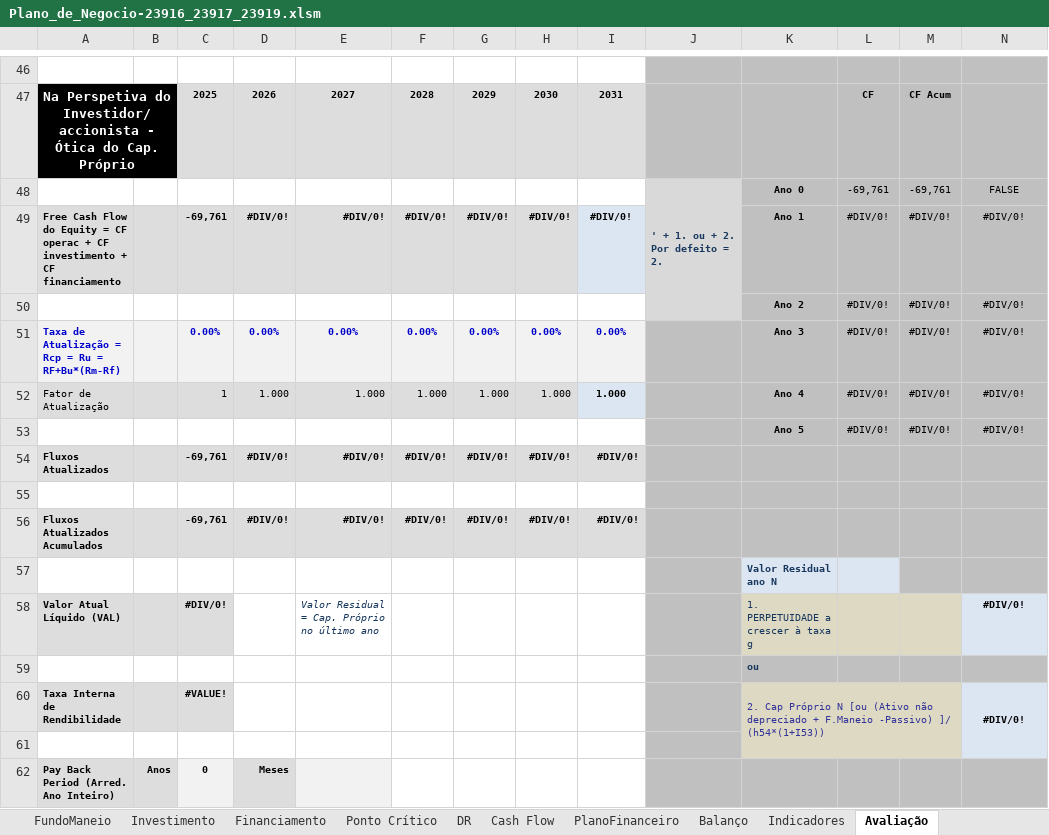
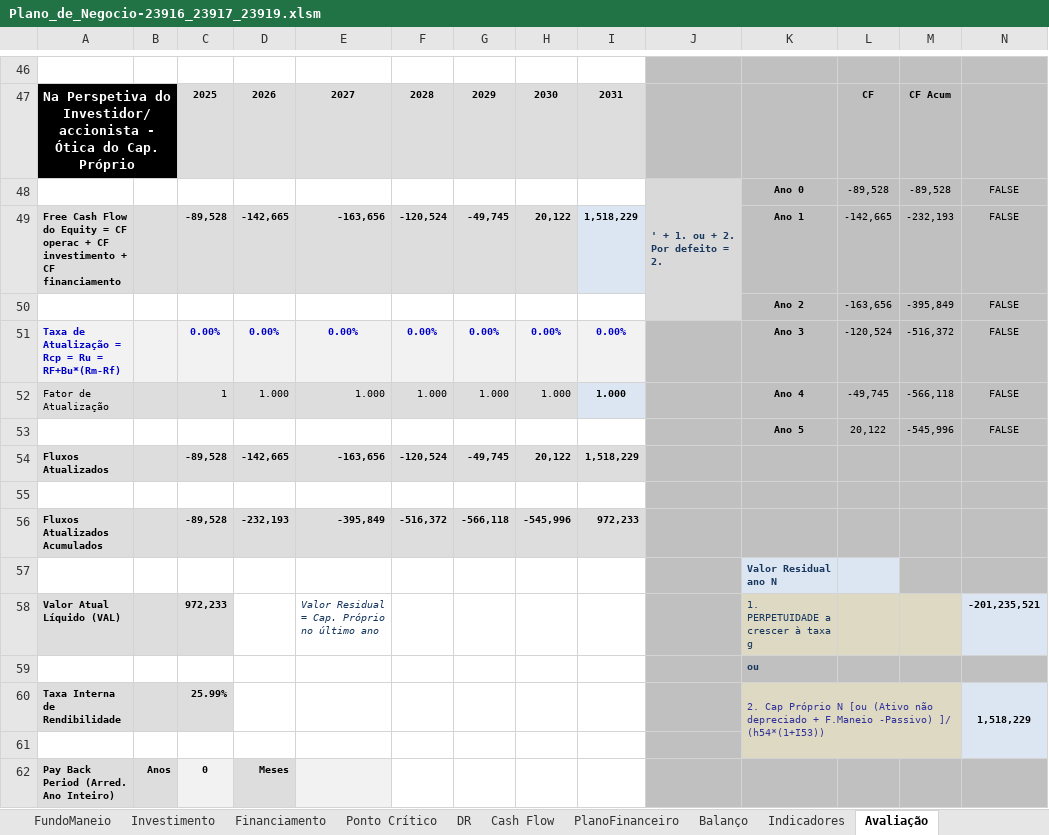
Before and after one commit to zDragonPaulo/Marketing_Projeto, an Excel workbook: Ficheiros Excel/Plano_de_Negocio-23916_23917_23919.xlsm, sheet Avaliação, drawn as a sheet; only a part is shown, gaps mark what is left out; values as stored, in another font and other column widths than the file's, no borders; charts and pictures not drawn; removed rows and columns are numbered as before the commit, all else as after; the diff covers the shown part only; the diff names each change by its address in the sheet, - before the commit and + after, or states it on an @@ line.

```diff
--- a/Ficheiros Excel/Plano_de_Negocio-23916_23917_23919.xlsm (sheet Avaliação)
+++ b/Ficheiros Excel/Plano_de_Negocio-23916_23917_23919.xlsm (sheet Avaliação)
-L48: -69,761
+L48: -89,528
-M48: -69,761
+M48: -89,528
-row 49: Free Cash Flow do Equity = CF operac + CF investimento + CF financiamento |  | -69,761 | #DIV/0! | #DIV/0! | #DIV/0! | #DIV/0! | #DIV/0! | #DIV/0! |  | Ano 1 | #DIV/0! | #DIV/0! | #DIV/0!
-row 50:  |  |  |  |  |  |  |  |  |  | Ano 2 | #DIV/0! | #DIV/0! | #DIV/0!
+row 49: Free Cash Flow do Equity = CF operac + CF investimento + CF financiamento |  | -89,528 | -142,665 | -163,656 | -120,524 | -49,745 | 20,122 | 1,518,229 |  | Ano 1 | -142,665 | -232,193 | FALSE
+row 50:  |  |  |  |  |  |  |  |  |  | Ano 2 | -163,656 | -395,849 | FALSE
-L51: #DIV/0!
+L51: -120,524
-M51: #DIV/0!
+M51: -516,372
-N51:N52: #DIV/0!
+N51:N52: FALSE
-L52: #DIV/0!
+L52: -49,745
-M52: #DIV/0!
+M52: -566,118
-row 53:  |  |  |  |  |  |  |  |  |  | Ano 5 | #DIV/0! | #DIV/0! | #DIV/0!
-row 54: Fluxos Atualizados |  | -69,761 | #DIV/0! | #DIV/0! | #DIV/0! | #DIV/0! | #DIV/0! | #DIV/0!
+row 53:  |  |  |  |  |  |  |  |  |  | Ano 5 | 20,122 | -545,996 | FALSE
+row 54: Fluxos Atualizados |  | -89,528 | -142,665 | -163,656 | -120,524 | -49,745 | 20,122 | 1,518,229
-row 56: Fluxos Atualizados Acumulados |  | -69,761 | #DIV/0! | #DIV/0! | #DIV/0! | #DIV/0! | #DIV/0! | #DIV/0!
+row 56: Fluxos Atualizados Acumulados |  | -89,528 | -232,193 | -395,849 | -516,372 | -566,118 | -545,996 | 972,233
-C58: #DIV/0!
+C58: 972,233
-N58: #DIV/0!
+N58: -201,235,521
-C60: #VALUE!
+C60: 25.99%
-N60: #DIV/0!
+N60: 1,518,229
```
Also changed, not shown: 11 added rows, 11 removed rows, 24 edited cells and cell formats elsewhere in this sheet, sheet Financiamento, sheet Balanço, sheet Indicadores, sheet PlanoFinanceiro, sheet DR.
